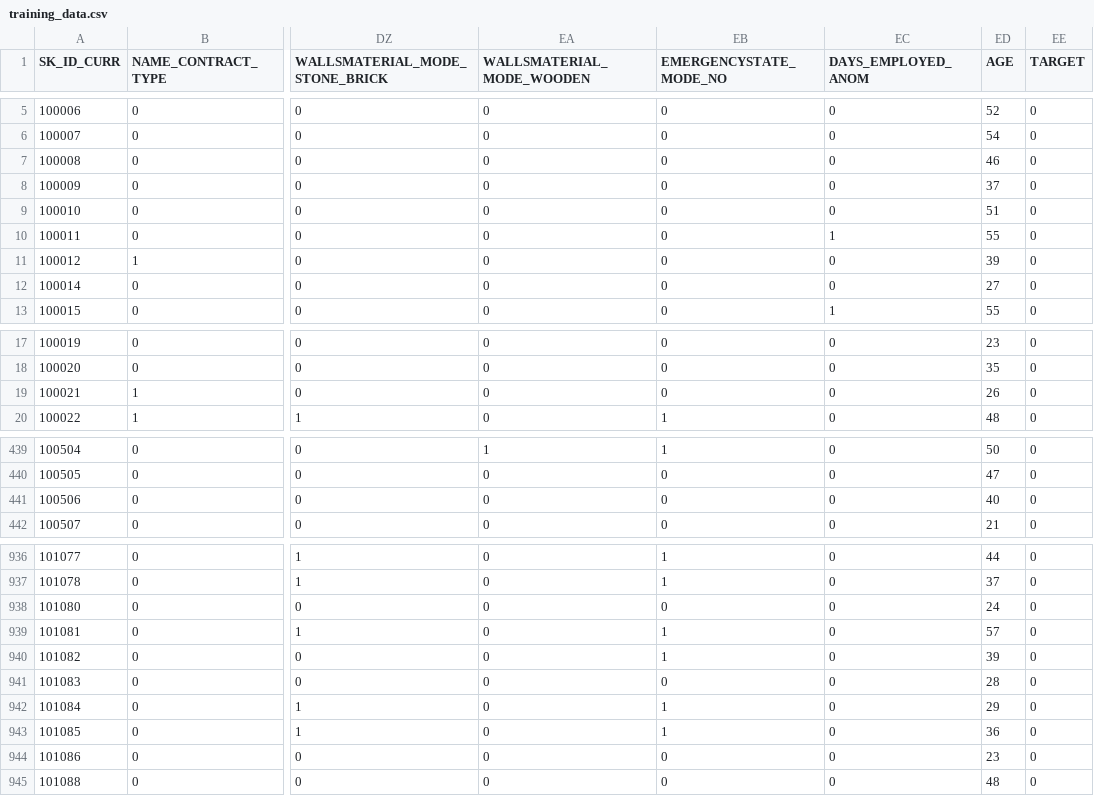
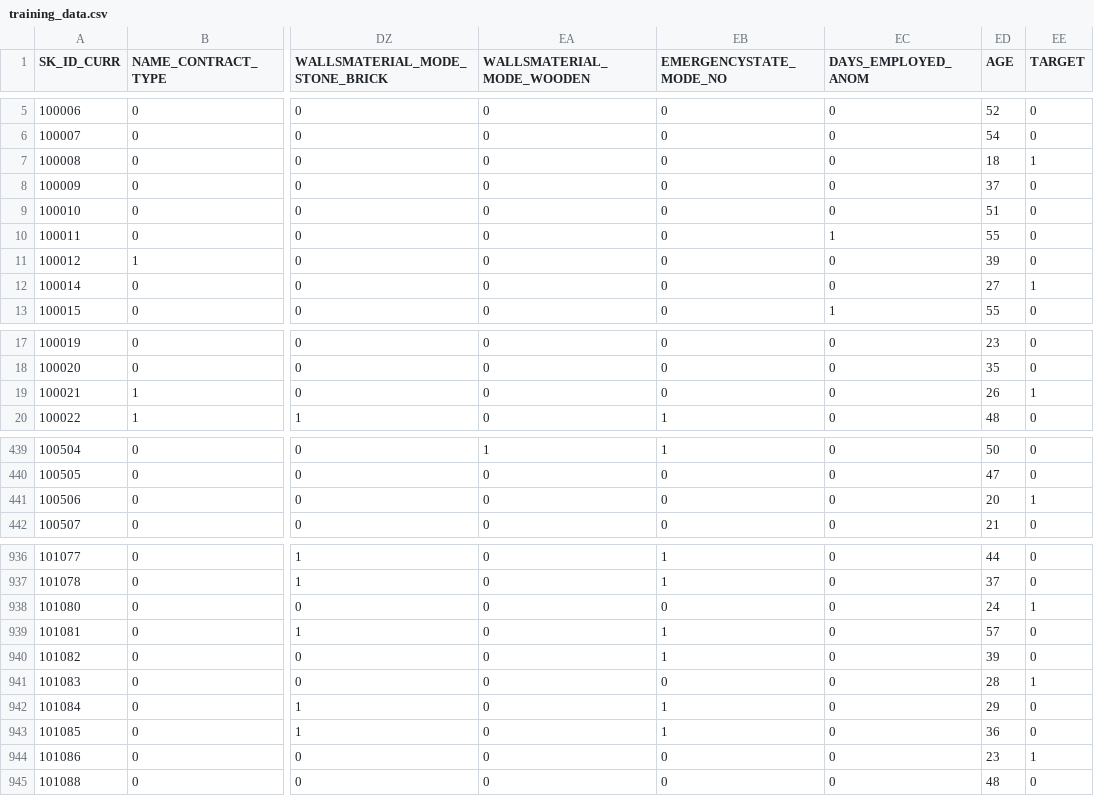
Before and after one commit to rohitvg/assets, a CSV file: training_data.csv, drawn as a sheet; only a part is shown, gaps mark what is left out; the diff covers the shown part only; the diff names each change by its address in the sheet, - before the commit and + after, or states it on an @@ line.

Commit message:
Add files via upload

```diff
--- a/training_data.csv
+++ b/training_data.csv
-ED7 (AGE): 46
+ED7 (AGE): 18
-EE7 (TARGET): 0
+EE7 (TARGET): 1
-EE12 (TARGET): 0
+EE12 (TARGET): 1
-EE19 (TARGET): 0
+EE19 (TARGET): 1
-ED441 (AGE): 40
+ED441 (AGE): 20
-EE441 (TARGET): 0
+EE441 (TARGET): 1
-EE938 (TARGET): 0
+EE938 (TARGET): 1
-EE941 (TARGET): 0
+EE941 (TARGET): 1
-EE944 (TARGET): 0
+EE944 (TARGET): 1
```
Also changed, not shown: 17 edited cells elsewhere in this file.
